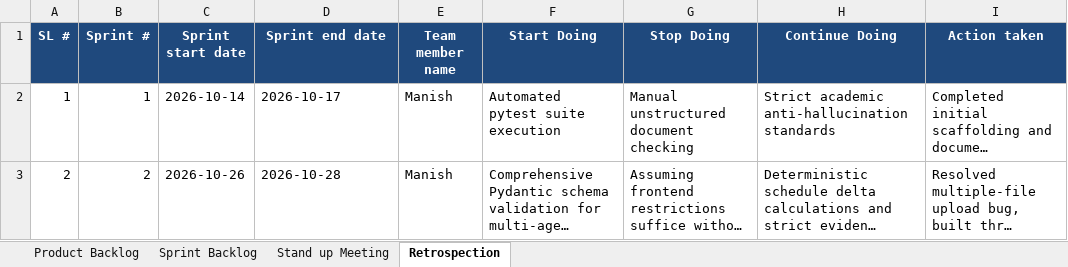
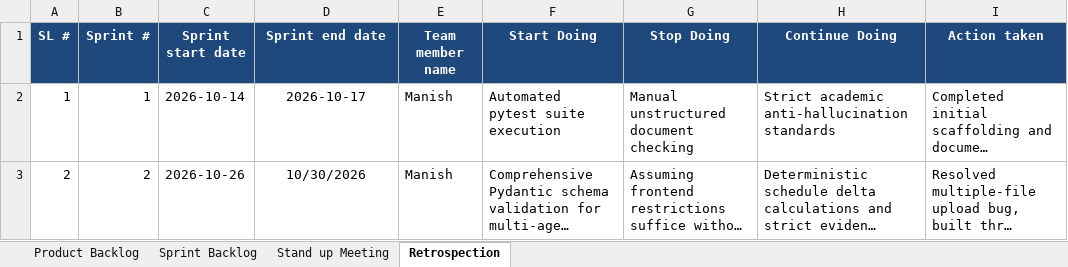
Before and after one commit to Manish-281104/AI-Project-Intelligence-Risk-Advisor, an Excel workbook: milestone2_deliverables/Agile_Template_v0.1.xlsx, sheet Retrospection, drawn as a sheet; long unchanged cells end in …; values as stored, in another font and other column widths than the file's, no borders; the diff names each change by its address in the sheet, - before the commit and + after, or states it on an @@ line.

```diff
--- a/milestone2_deliverables/Agile_Template_v0.1.xlsx (sheet Retrospection)
+++ b/milestone2_deliverables/Agile_Template_v0.1.xlsx (sheet Retrospection)
-D2:D3 alignment: left
+D2:D3 alignment: center
-D3 (Sprint end date): 2026-10-28
+D3 (Sprint end date): 10/30/2026
```
Also changed, not shown: sheet Sprint Backlog, Milestone2_Updated_Documents/Agile_Template_Milestone2.xlsx, Milestone2_Updated_Documents/Defect_Tracker_Milestone2.xlsx, 19 other files.
